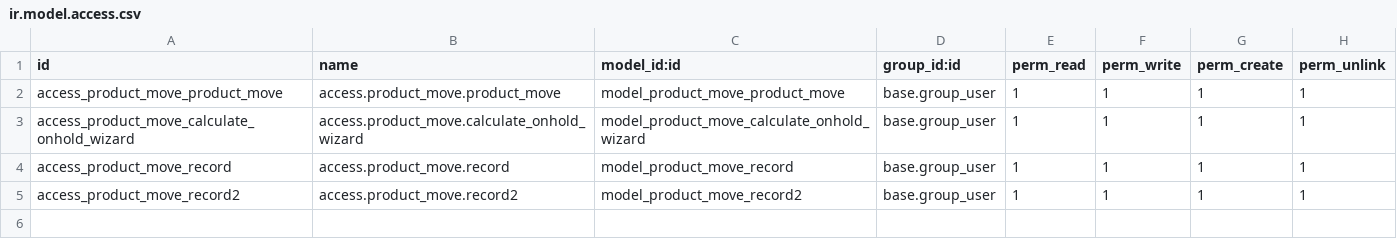
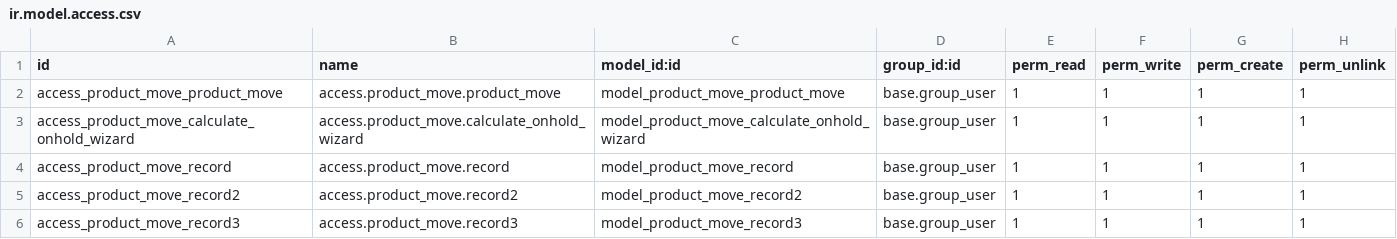
Before and after one commit to BoonSoftwareIndonesia/primavista, a CSV file: product_move/security/ir.model.access.csv, drawn as a sheet.

```diff
--- a/product_move/security/ir.model.access.csv
+++ b/product_move/security/ir.model.access.csv
@@ -5 +5,2 @@ access_product_move_record,access.product_move.record,model_product_move_record,
 access_product_move_record2,access.product_move.record2,model_product_move_record2,base.group_user,1,1,1,1
+access_product_move_record3,access.product_move.record3,model_product_move_record3,base.group_user,1,1,1,1
```
Also changed, not shown: 5 other files.
